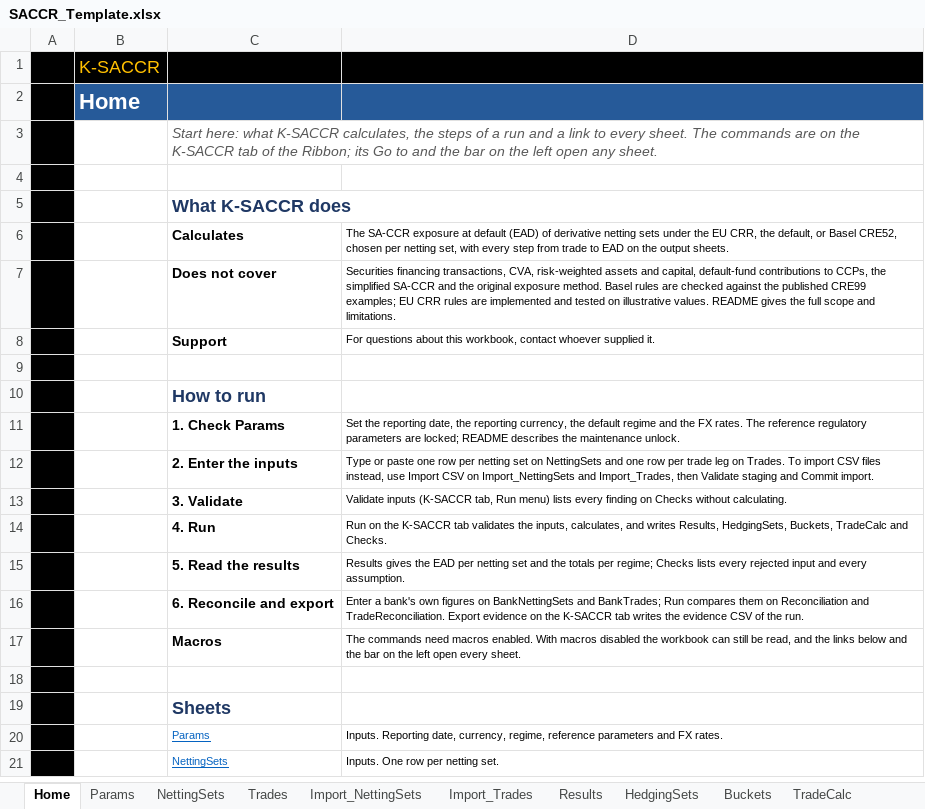
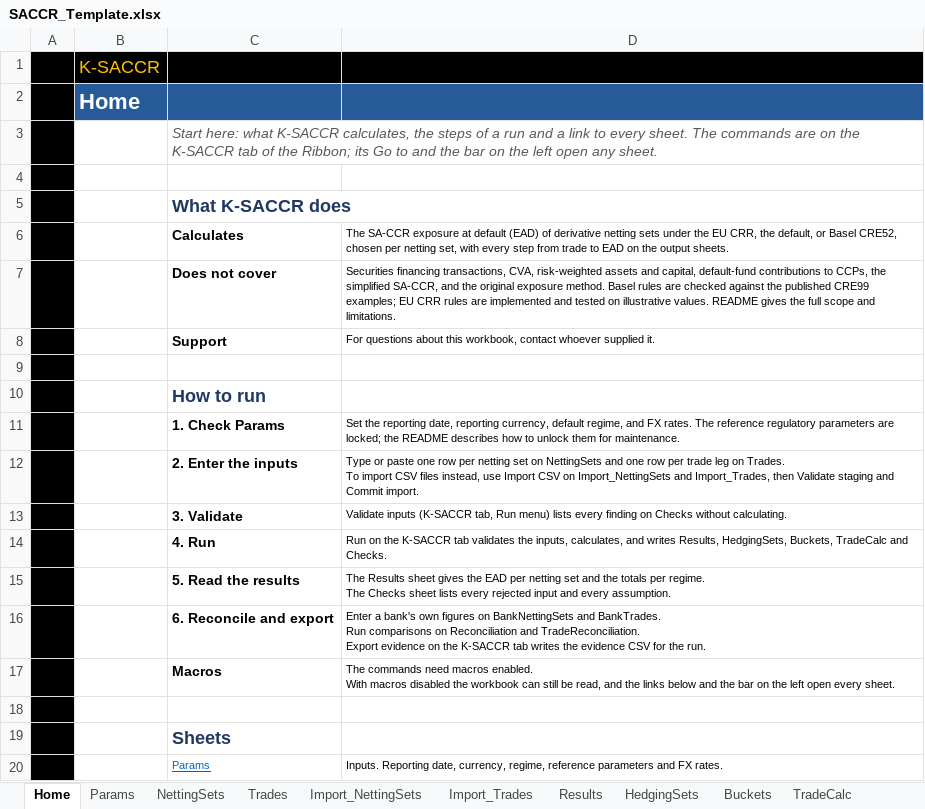
Before and after one commit to danielep71/K-SACCR, an Excel workbook: src/workbook/SACCR_Template.xlsx, sheet Home, drawn as a sheet; only a part is shown; the shorter side is filled out with more unchanged rows; values as stored, in another font and other column widths than the file's, no borders; charts and pictures not drawn; ↵ is a line break in a cell; the diff names each change by its address in the sheet, - before the commit and + after, or states it on an @@ line.

Commit message:
Take the owner's Home texts and the 10 pt rate header as an exception of the style rule (#721)

```diff
--- a/src/workbook/SACCR_Template.xlsx (sheet Home)
+++ b/src/workbook/SACCR_Template.xlsx (sheet Home)
-D7: …the simplified SA-CCR and the…
+D7: …the simplified SA-CCR, and the…
-D11: …reporting date, the reporting currency, the default regime and the FX rates. The reference regulatory parameters are locked; README describes the maintenance unlock.
+D11: …reporting date, reporting currency, default regime, and FX rates. The reference regulatory parameters are locked; the README describes how to unlock them for maintenance.
-D12: …Commit import.
+D12: …Commit import.
-D15: Results gives the EAD per netting set and the totals per regime; Checks lists every…
+D15: The Results sheet gives the EAD per netting set and the totals per regime. ↵ The Checks sheet lists every…
-D16: …BankNettingSets and BankTrades; Run compares them on Reconciliation and TradeReconciliation. Export evidence on the K-SACCR tab writes the evidence CSV of the run.
+D16: …BankNettingSets and BankTrades. ↵ Run comparisons on Reconciliation and TradeReconciliation. ↵ Export evidence on the K-SACCR tab writes the evidence CSV for the run.
-D17: …every sheet.
+D17: …every sheet.
```
Also changed, not shown: 4 other files.
